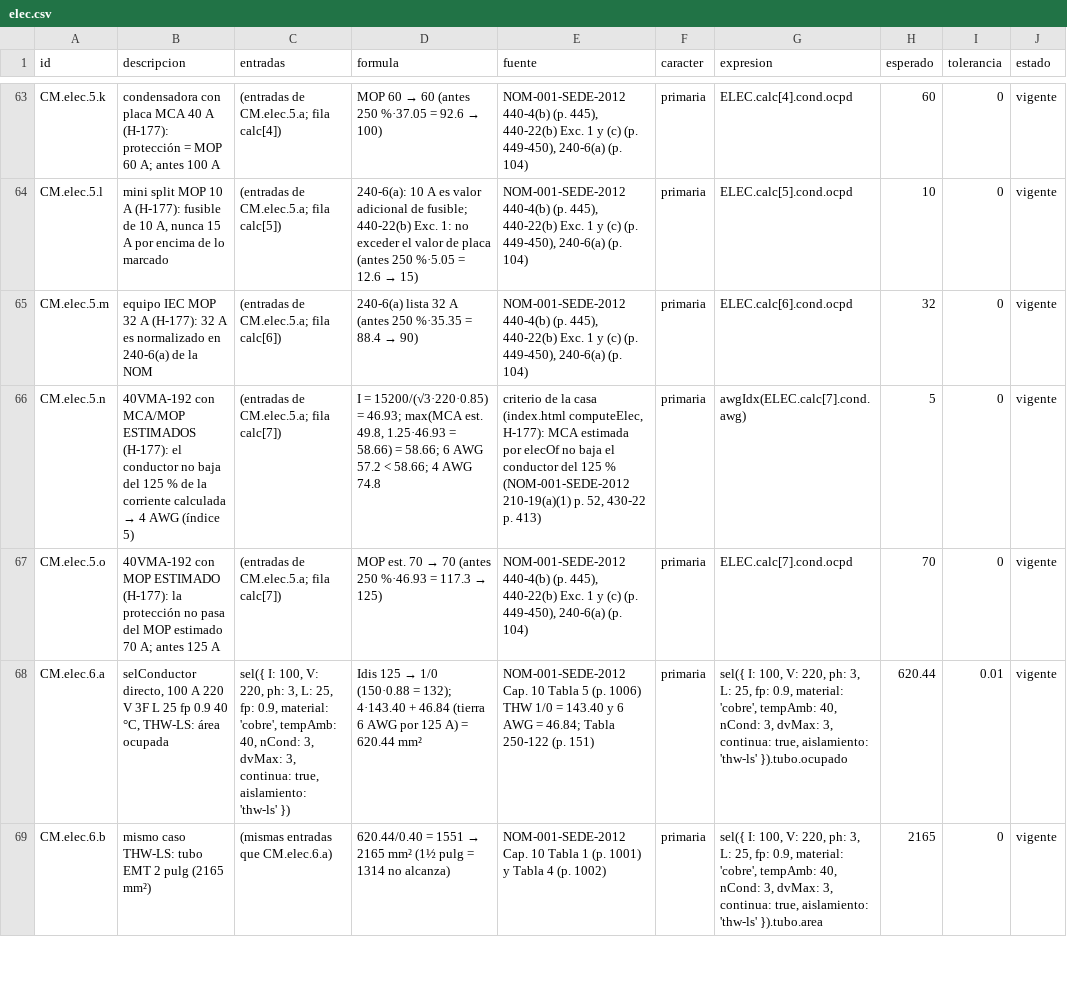
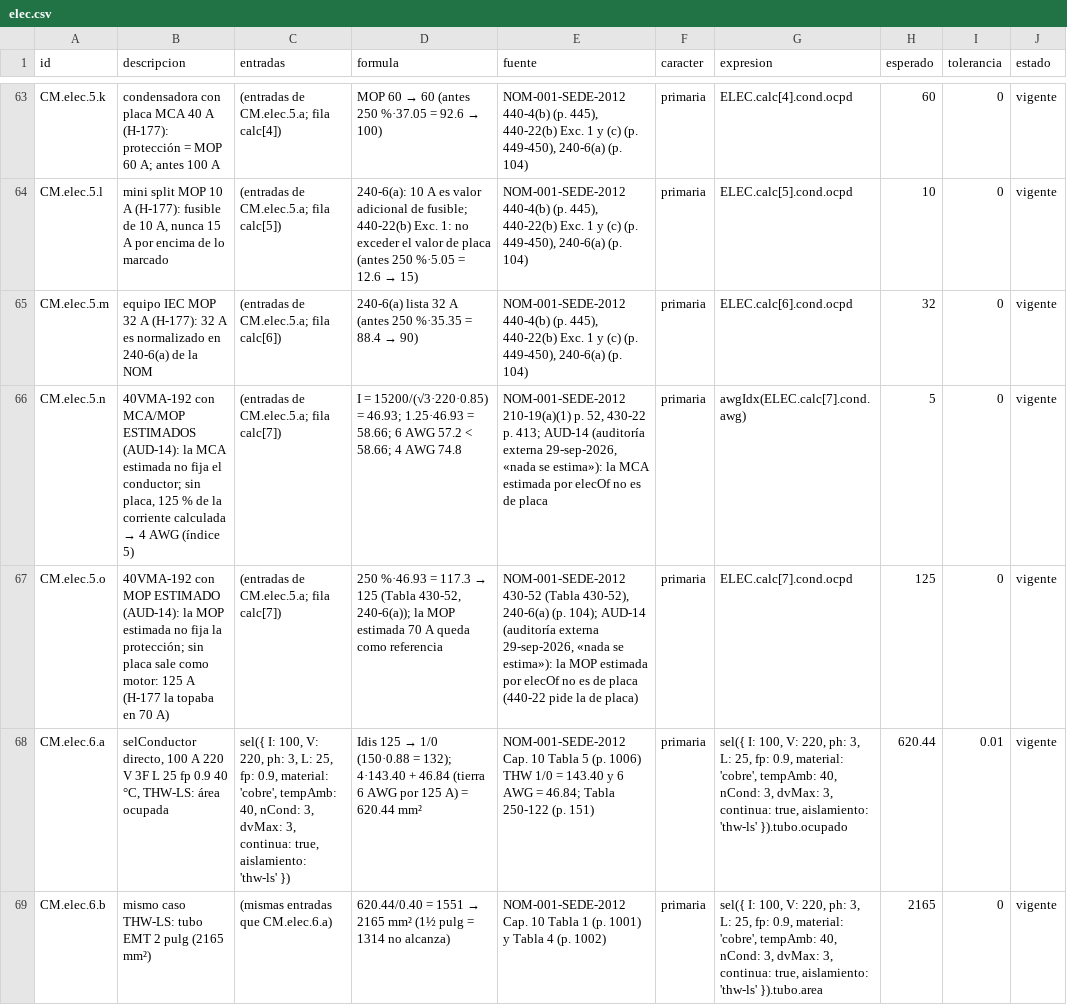
Before and after one commit to loubetrnl-star/Emp_Suite, a CSV file: parches/casos-a-mano/elec.csv, drawn as a sheet; only a part is shown, gaps mark what is left out; the diff names each change by its address in the sheet, - before the commit and + after, or states it on an @@ line.

```diff
--- a/parches/casos-a-mano/elec.csv
+++ b/parches/casos-a-mano/elec.csv
-B66 (descripcion): …MCA/MOP ESTIMADOS (H-177): el conductor no baja del 125 %…
+B66 (descripcion): …MCA/MOP ESTIMADOS (AUD-14): la MCA estimada no fija el conductor; sin placa, 125 %…
-D66 (formula): …= 46.93; max(MCA est. 49.8, 1.25·46.93 = 58.66) = 58.66;…
+D66 (formula): …= 46.93; 1.25·46.93 = 58.66;…
-E66 (fuente): criterio de la casa (index.html computeElec, H-177): MCA estimada por elecOf no baja el conductor del 125 % (NOM-001-SEDE-2012 210-19(a)(1) p. 52, 430-22 p. 413)
+E66 (fuente): NOM-001-SEDE-2012 210-19(a)(1) p. 52, 430-22 p. 413; AUD-14 (auditoría externa 29-sep-2026, «nada se estima»): la MCA estimada por elecOf no es de placa
-B67 (descripcion): …MOP ESTIMADO (H-177): la protección no pasa del MOP estimado 70 A; antes 125 A
+B67 (descripcion): …MOP ESTIMADO (AUD-14): la MOP estimada no fija la protección; sin placa sale como motor: 125 A (H-177 la topaba en 70 A)
@@ D67 (formula): MOP est. 70 → 70 (antes 250 %·46.93 = 117.3 → 125) → 250 %·46.93 = 117.3 → 125 (Tabla 430-52, 240-6(a)); la MOP estimada 70 A queda como referencia @@
-E67 (fuente): NOM-001-SEDE-2012 440-4(b) (p. 445), 440-22(b) Exc. 1 y (c) (p. 449-450), 240-6(a) (p. 104)
+E67 (fuente): NOM-001-SEDE-2012 430-52 (Tabla 430-52), 240-6(a) (p. 104); AUD-14 (auditoría externa 29-sep-2026, «nada se estima»): la MOP estimada por elecOf no es de placa (440-22 pide la de placa)
-H67 (esperado): 70
+H67 (esperado): 125
```
Also changed, not shown: 6 other files.
